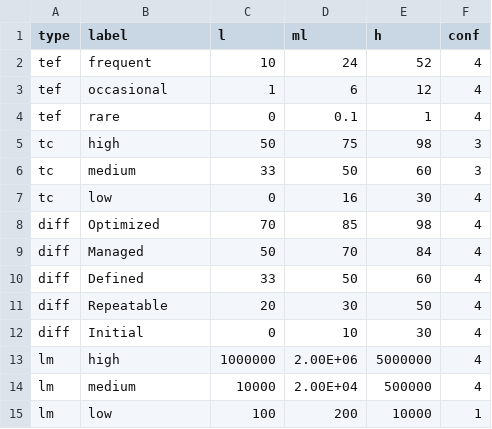
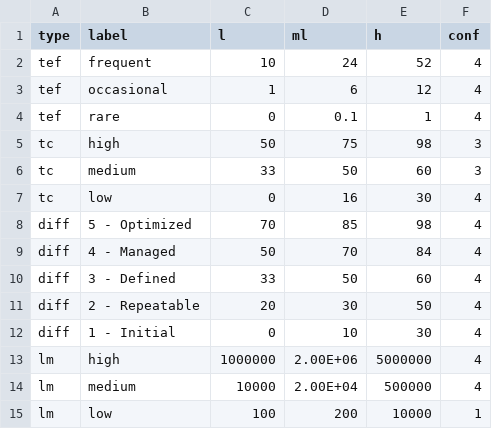
Before and after one commit to davidski/evaluator, a CSV file: data/qualitative_mappings.csv, drawn as a sheet.

Commit message:
Correct bad default mappings and add additional validation to prevent future occurances

```diff
--- a/data/qualitative_mappings.csv
+++ b/data/qualitative_mappings.csv
@@ -7,7 +7,7 @@ tc,medium,33,50,60,3
 tc,low,0,16,30,4
-diff,Optimized,70,85,98,4
-diff,Managed,50,70,84,4
-diff,Defined,33,50,60,4
-diff,Repeatable,20,30,50,4
-diff,Initial,0,10,30,4
+diff,5 - Optimized,70,85,98,4
+diff,4 - Managed,50,70,84,4
+diff,3 - Defined,33,50,60,4
+diff,2 - Repeatable,20,30,50,4
+diff,1 - Initial,0,10,30,4
 lm,high,1000000,2.00E+06,5000000,4
```
Also changed, not shown: 2 other files.
